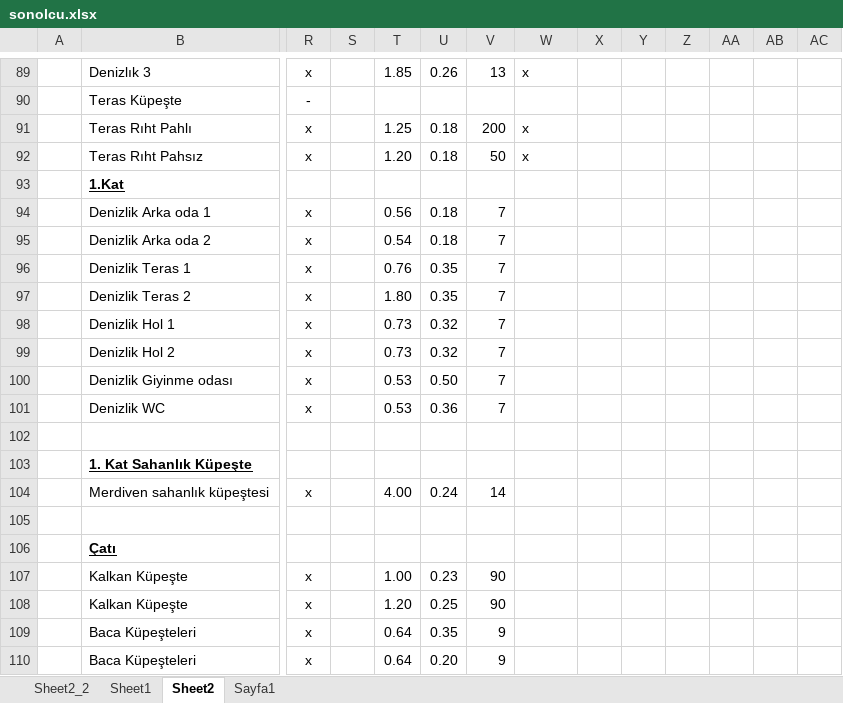
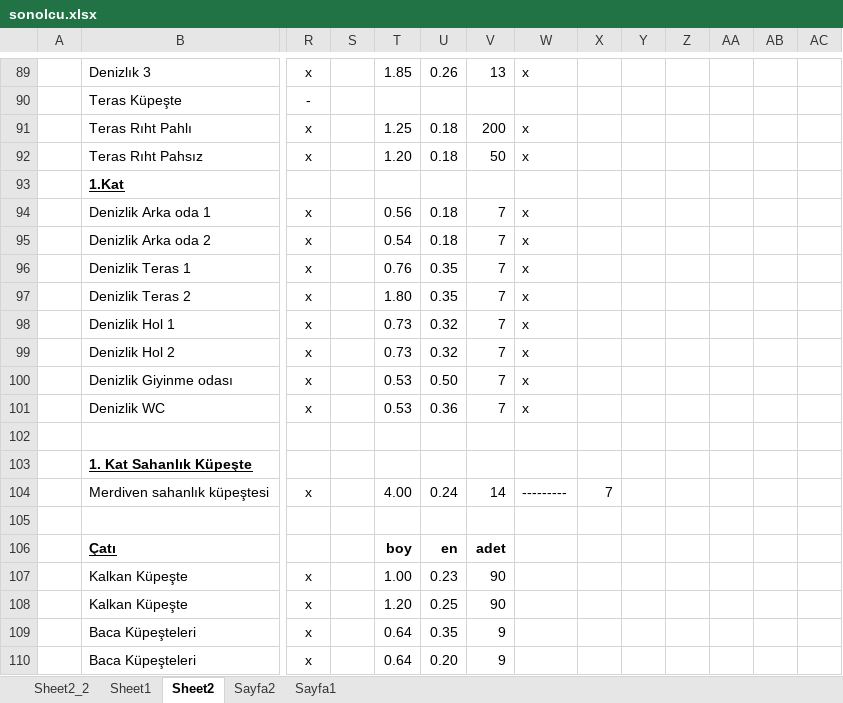
Before and after one commit to roboturx/aa202304, an Excel workbook: projects/selanik/cesme/sonolcu.xlsx, sheet Sheet2, drawn as a sheet; only a part is shown, gaps mark what is left out; values as stored, in another font and other column widths than the file's, no borders; removed rows and columns are numbered as before the commit, all else as after; rows hold the shown columns only; the diff covers the shown part only; the diff names each change by its address in the sheet, - before the commit and + after, or states it on an @@ line.

```diff
--- a/projects/selanik/cesme/sonolcu.xlsx (sheet Sheet2)
+++ b/projects/selanik/cesme/sonolcu.xlsx (sheet Sheet2)
+sheet tab: Sayfa2
-W94:W101: (empty)
+W94:W101: x
-W104: (empty)
+W104: ---------
-X104: (empty)
+X104: 7
-row 106:  | Çatı
+row 106:  | Çatı |  |  | boy | en | adet
```
Also changed, not shown: 31 edited cells elsewhere in this sheet, 3 other files.
